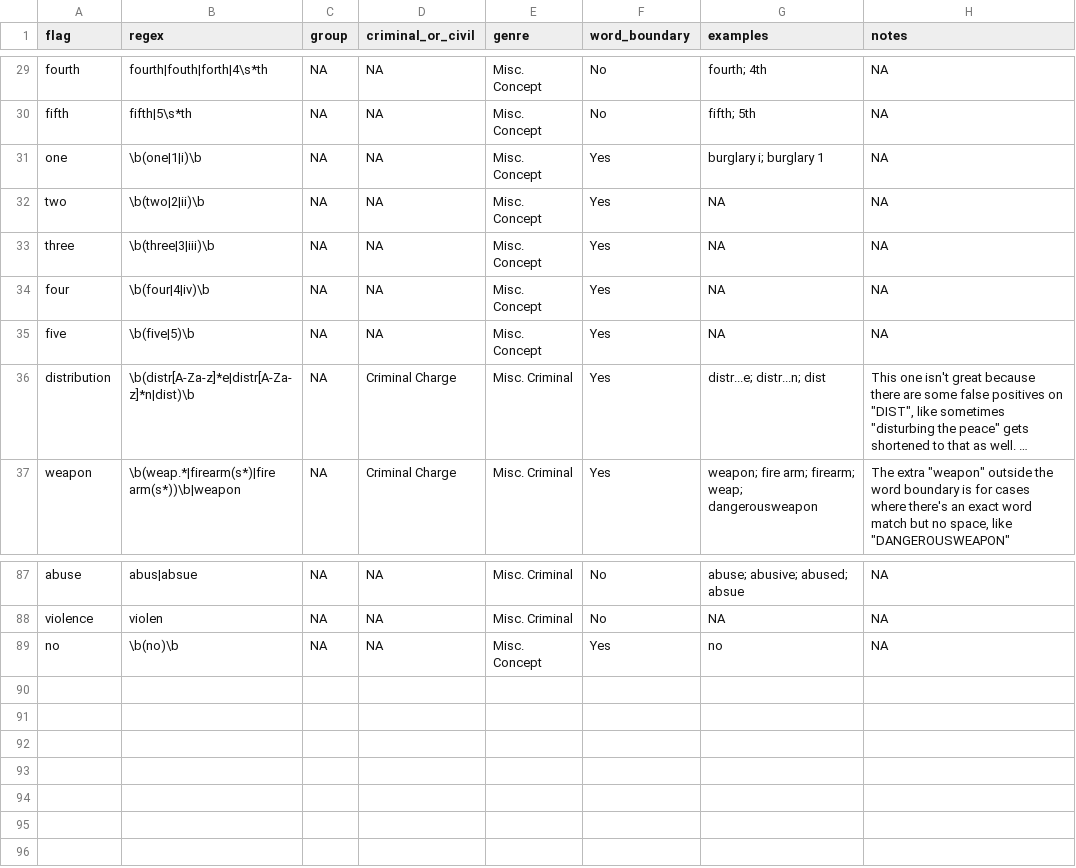
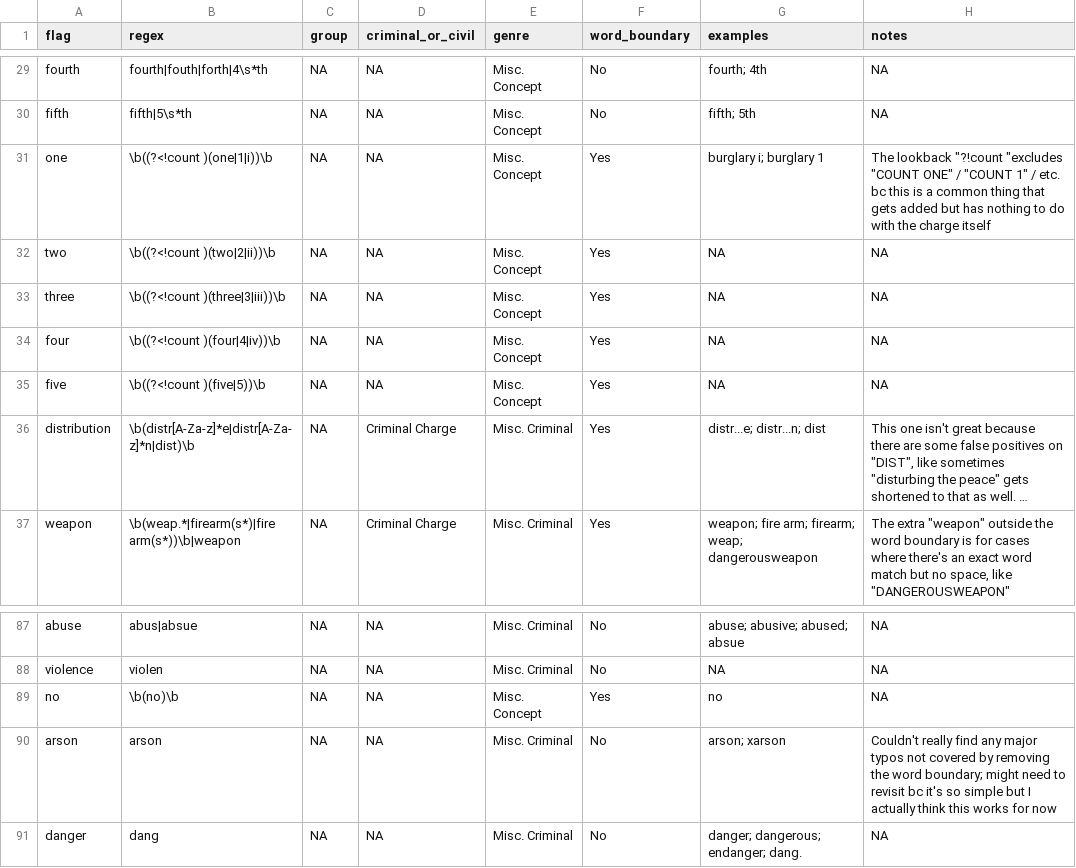
Before and after one commit to openjusticeok/ojoregex, a CSV file: data/ojo-big-ol-regex.csv, drawn as a sheet; only a part is shown, gaps mark what is left out; long unchanged cells end in …; the diff names each change by its address in the sheet, - before the commit and + after, or states it on an @@ line.

Commit message:
added arson

```diff
--- a/data/ojo-big-ol-regex.csv
+++ b/data/ojo-big-ol-regex.csv
-B31 (regex): \b(one|1|i)\b
+B31 (regex): \b((?<!count )(one|1|i))\b
-H31 (notes): NA
+H31 (notes): The lookback "?!count "excludes "COUNT ONE" / "COUNT 1" / etc. bc this is a common thing that gets added but has nothing to do with the charge itself
-B32 (regex): \b(two|2|ii)\b
+B32 (regex): \b((?<!count )(two|2|ii))\b
-B33 (regex): \b(three|3|iii)\b
+B33 (regex): \b((?<!count )(three|3|iii))\b
-B34 (regex): \b(four|4|iv)\b
+B34 (regex): \b((?<!count )(four|4|iv))\b
-B35 (regex): \b(five|5)\b
+B35 (regex): \b((?<!count )(five|5))\b
+row 90: arson | arson | NA | NA | Misc. Criminal | No | arson; xarson | Couldn't really find any major typos not covered by removing the word boundary; might need to revisit bc it's so simple but I actually think this works for now
+row 91: danger | dang | NA | NA | Misc. Criminal | No | danger; dangerous; endanger; dang. | NA
```
Also changed, not shown: 1 other file.
